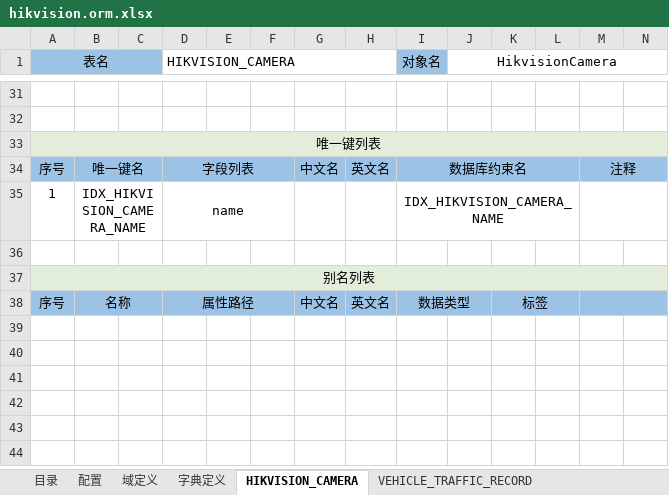
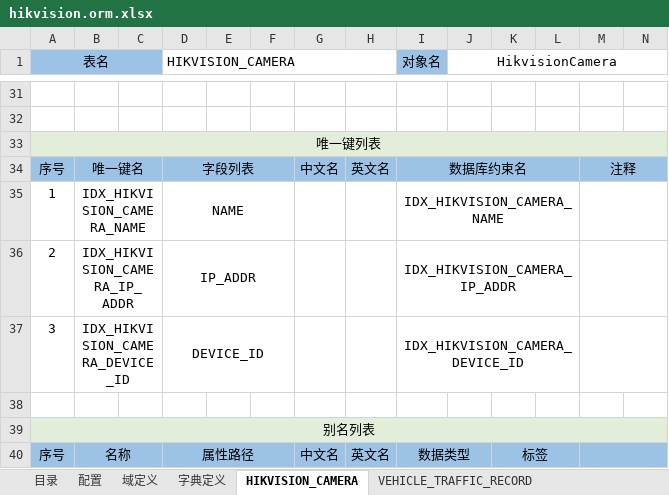
Before and after one commit to ty-wssf/fliad-viid, an Excel workbook: fliad-plugin/plugin-hikvision/model/hikvision.orm.xlsx, sheet HIKVISION_CAMERA, drawn as a sheet; only a part is shown, gaps mark what is left out; values as stored, in another font and other column widths than the file's, no borders; rows hold the shown columns only; the diff names each change by its address in the sheet, - before the commit and + after, or states it on an @@ line.

```diff
--- a/fliad-plugin/plugin-hikvision/model/hikvision.orm.xlsx (sheet HIKVISION_CAMERA)
+++ b/fliad-plugin/plugin-hikvision/model/hikvision.orm.xlsx (sheet HIKVISION_CAMERA)
-D35 (HIKVISION_CAMERA): name
+D35 (HIKVISION_CAMERA): NAME
+row 36: 2 | IDX_HIKVISION_CAMERA_IP_ADDR |  | IP_ADDR |  |  |  |  | IDX_HIKVISION_CAMERA_IP_ADDR
+row 37: 3 | IDX_HIKVISION_CAMERA_DEVICE_ID |  | DEVICE_ID |  |  |  |  | IDX_HIKVISION_CAMERA_DEVICE_ID
```
Also changed, not shown: 8 other files.
